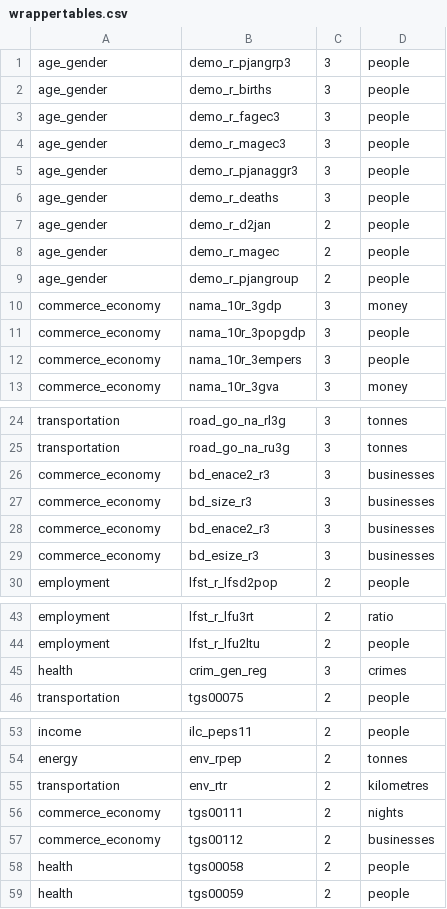
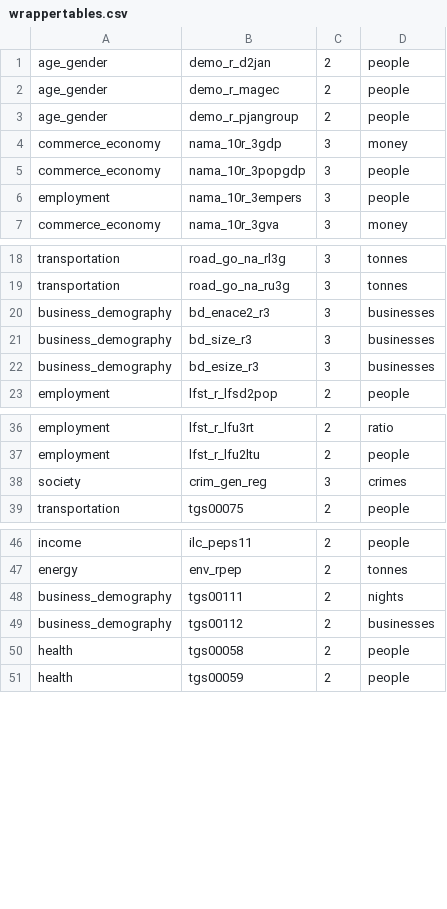
Before and after one commit to CartoDB/bigmetadata, a CSV file: tasks/eu/wrappertables.csv, drawn as a sheet; only a part is shown, gaps mark what is left out.

```diff
--- a/tasks/eu/wrappertables.csv
+++ b/tasks/eu/wrappertables.csv
@@ -1,7 +1 @@
-age_gender,demo_r_pjangrp3,3,people
-age_gender,demo_r_births,3,people
-age_gender,demo_r_fagec3,3,people
-age_gender,demo_r_magec3,3,people
-age_gender,demo_r_pjanaggr3,3,people
-age_gender,demo_r_deaths,3,people
 age_gender,demo_r_d2jan,2,people
@@ -11,3 +5,3 @@ commerce_economy,nama_10r_3gdp,3,money
 commerce_economy,nama_10r_3popgdp,3,people
-commerce_economy,nama_10r_3empers,3,people
+employment,nama_10r_3empers,3,people
 commerce_economy,nama_10r_3gva,3,money
@@ -25,6 +19,5 @@ transportation,road_go_na_rl3g,3,tonnes
 transportation,road_go_na_ru3g,3,tonnes
-commerce_economy,bd_enace2_r3,3,businesses
-commerce_economy,bd_size_r3,3,businesses
-commerce_economy,bd_enace2_r3,3,businesses
-commerce_economy,bd_esize_r3,3,businesses
+business_demography,bd_enace2_r3,3,businesses
+business_demography,bd_size_r3,3,businesses
+business_demography,bd_esize_r3,3,businesses
 employment,lfst_r_lfsd2pop,2,people
@@ -44,3 +37,3 @@ employment,lfst_r_lfu3rt,2,ratio
 employment,lfst_r_lfu2ltu,2,people
-health,crim_gen_reg,3,crimes
+society,crim_gen_reg,3,crimes
 transportation,tgs00075,2,people
@@ -54,5 +47,4 @@ income,ilc_peps11,2,people
 energy,env_rpep,2,tonnes
-transportation,env_rtr,2,kilometres
-commerce_economy,tgs00111,2,nights
-commerce_economy,tgs00112,2,businesses
+business_demography,tgs00111,2,nights
+business_demography,tgs00112,2,businesses
 health,tgs00058,2,people
```
Also changed, not shown: 4 other files.
